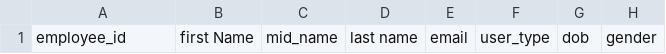
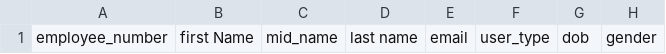
Before and after one commit to sahmtech/em-sys, a CSV file: public/files/import_update_employee_csv_template.csv, drawn as a sheet; only a part is shown; the diff names each change by its address in the sheet, - before the commit and + after, or states it on an @@ line.

```diff
--- a/public/files/import_update_employee_csv_template.csv
+++ b/public/files/import_update_employee_csv_template.csv
-A1: employee_id
+A1: employee_number
```
Also changed, not shown: 2 other files.
